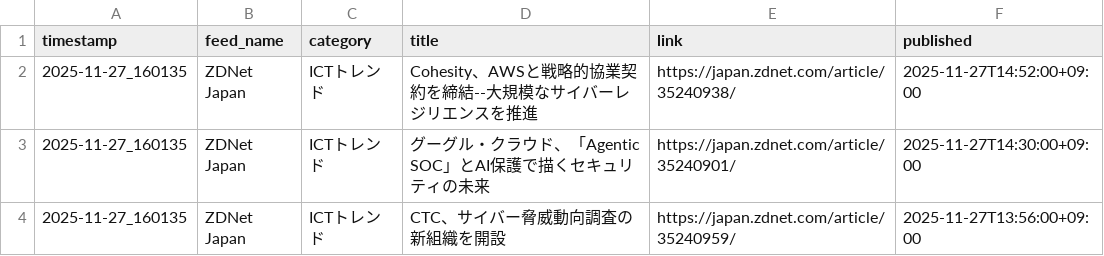
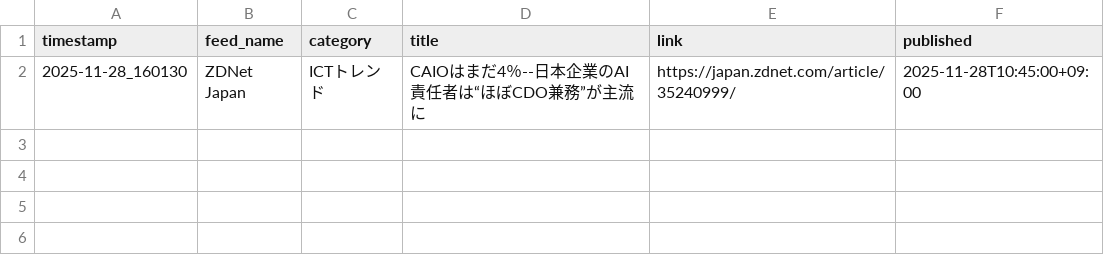
Before and after one commit to Keita50/rss_monitor, a CSV file: data/latest.csv, drawn as a sheet.

```diff
--- a/data/latest.csv
+++ b/data/latest.csv
@@ -1,4 +1,2 @@
 timestamp,feed_name,category,title,link,published
-2025-11-27_160135,ZDNet Japan,ICTトレンド,Cohesity、AWSと戦略的協業契約を締結--大規模なサイバーレジリエンスを推進,https://japan.zdnet.com/article/35240938/,2025-11-27T14:52:00+09:00
-2025-11-27_160135,ZDNet Japan,ICTトレンド,グーグル・クラウド、「Agentic SOC」とAI保護で描くセキュリティの未来,https://japan.zdnet.com/article/35240901/,2025-11-27T14:30:00+09:00
-2025-11-27_160135,ZDNet Japan,ICTトレンド,CTC、サイバー脅威動向調査の新組織を開設,https://japan.zdnet.com/article/35240959/,2025-11-27T13:56:00+09:00
+2025-11-28_160130,ZDNet Japan,ICTトレンド,CAIOはまだ4％--日本企業のAI責任者は“ほぼCDO兼務”が主流に,https://japan.zdnet.com/article/35240999/,2025-11-28T10:45:00+09:00
```
Also changed, not shown: 2 other files.
